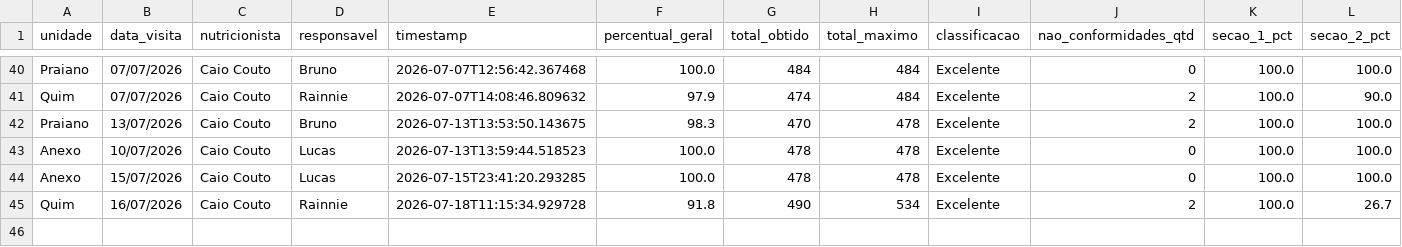
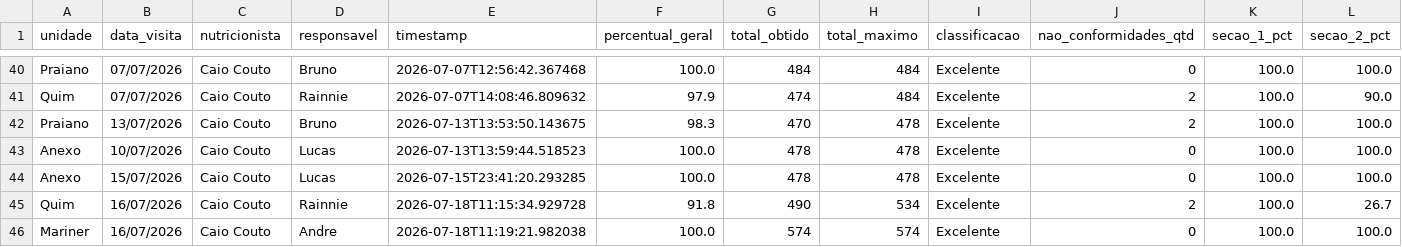
Before and after one commit to caiocoutonutri/seguranca_dos_alimentos, a CSV file: data/historico_visitas.csv, drawn as a sheet; only a part is shown, gaps mark what is left out; rows hold the shown columns only; the diff names each change by its address in the sheet, - before the commit and + after, or states it on an @@ line.

Commit message:
Atualiza historico_visitas.csv via Streamlit

```diff
--- a/data/historico_visitas.csv
+++ b/data/historico_visitas.csv
+row 46: Mariner | 16/07/2026 | Caio Couto | Andre | 2026-07-18T11:19:21.982038 | 100.0 | 574 | 574 | Excelente | 0 | 100.0 | 100.0
```
